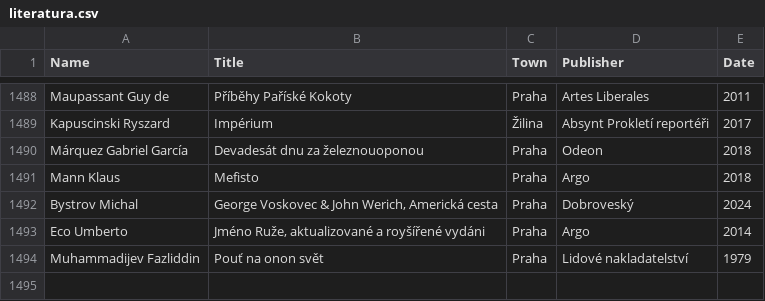
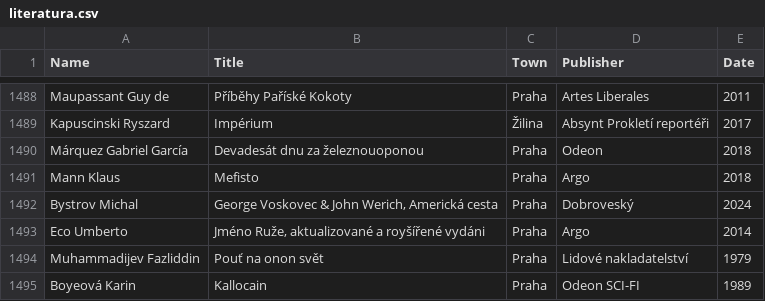
Before and after one commit to adrianbiro/personal_list_of_books, a CSV file: literatura.csv, drawn as a sheet; only a part is shown, gaps mark what is left out.

Commit message:
small fixes

```diff
--- a/literatura.csv
+++ b/literatura.csv
@@ -1494 +1494,2 @@ Eco Umberto,"Jméno Ruže, aktualizované a royšířené vydáni",Praha ,Argo,2
 Muhammadijev Fazliddin,Pouť na onon svět,Praha,Lidové nakladatelství,1979
+Boyeová Karin,Kallocain,Praha,Odeon SCI-FI,1989
```
